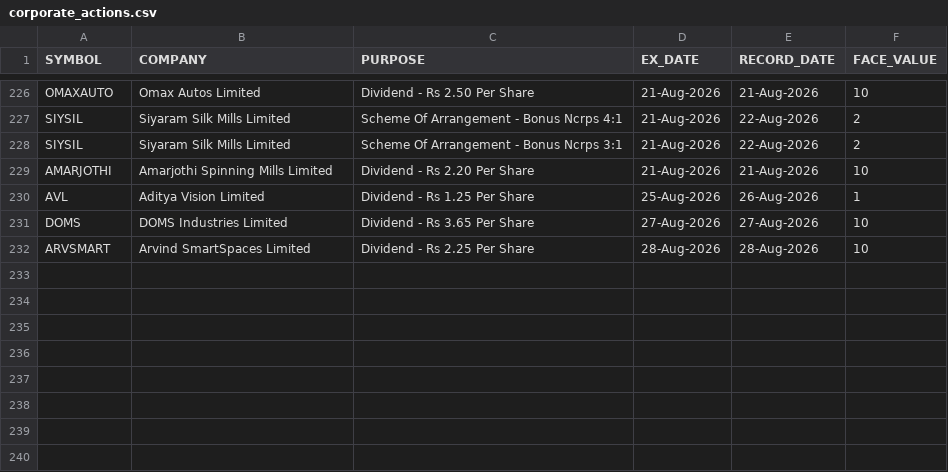
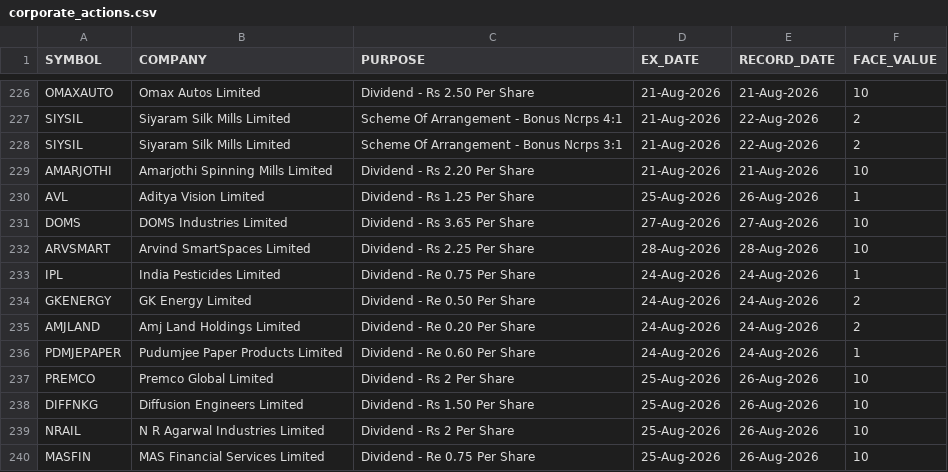
Before and after one commit to tanulakra5211-cell/market-desk, a CSV file: data/corporate_actions.csv, drawn as a sheet; only a part is shown, gaps mark what is left out; the diff names each change by its address in the sheet, - before the commit and + after, or states it on an @@ line.

```diff
--- a/data/corporate_actions.csv
+++ b/data/corporate_actions.csv
+row 233: IPL | India Pesticides Limited | Dividend - Re 0.75 Per Share | 24-Aug-2026 | 24-Aug-2026 | 1
+row 234: GKENERGY | GK Energy Limited | Dividend - Re 0.50 Per Share | 24-Aug-2026 | 24-Aug-2026 | 2
+row 235: AMJLAND | Amj Land Holdings Limited | Dividend - Re 0.20 Per Share | 24-Aug-2026 | 24-Aug-2026 | 2
+row 236: PDMJEPAPER | Pudumjee Paper Products Limited | Dividend - Re 0.60 Per Share | 24-Aug-2026 | 24-Aug-2026 | 1
+row 237: PREMCO | Premco Global Limited | Dividend - Rs 2 Per Share | 25-Aug-2026 | 26-Aug-2026 | 10
+row 238: DIFFNKG | Diffusion Engineers Limited | Dividend - Rs 1.50 Per Share | 25-Aug-2026 | 26-Aug-2026 | 10
+row 239: NRAIL | N R Agarwal Industries Limited | Dividend - Rs 2 Per Share | 25-Aug-2026 | 26-Aug-2026 | 10
+row 240: MASFIN | MAS Financial Services Limited | Dividend - Re 0.75 Per Share | 25-Aug-2026 | 26-Aug-2026 | 10
```
Also changed, not shown: data/board_meetings.csv, data/flows.csv, 2 other files.
